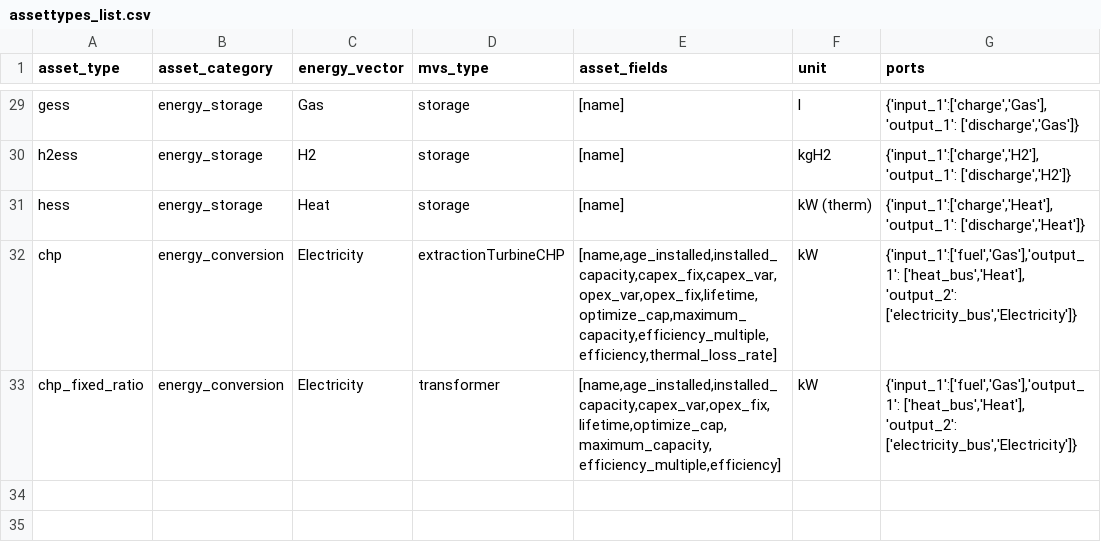
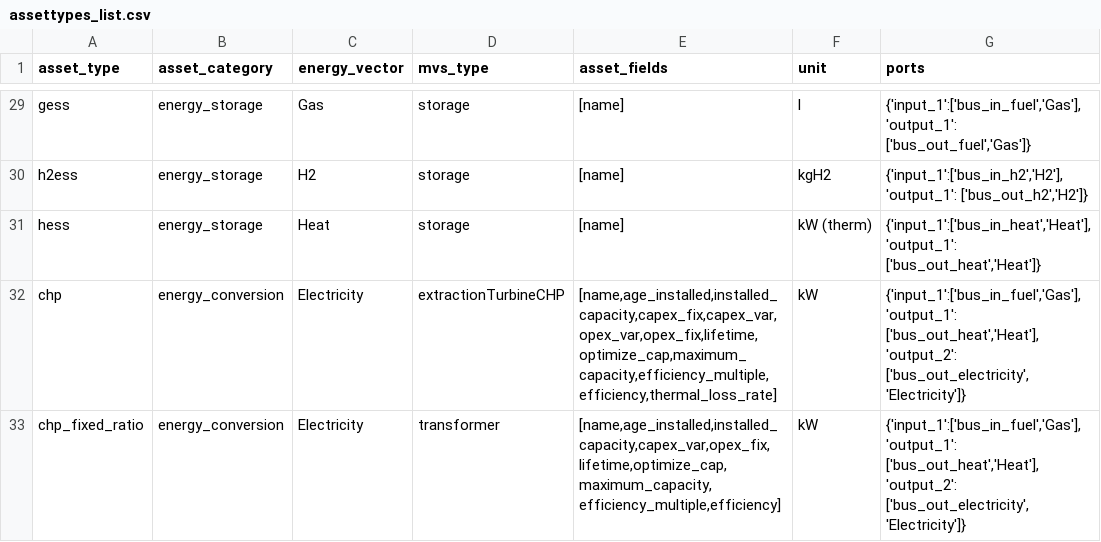
Before and after one commit to open-plan-tool/gui, a CSV file: app/static/assettypes_list.csv, drawn as a sheet; only a part is shown, gaps mark what is left out; the diff covers the shown part only; the diff names each change by its address in the sheet, - before the commit and + after, or states it on an @@ line.

Commit message:
Adapt assets' input and output port names

```diff
--- a/app/static/assettypes_list.csv
+++ b/app/static/assettypes_list.csv
-G29 (ports): {'input_1':['charge','Gas'],'output_1': ['discharge','Gas']}
+G29 (ports): {'input_1':['bus_in_fuel','Gas'],'output_1': ['bus_out_fuel','Gas']}
-G30 (ports): {'input_1':['charge','H2'],'output_1': ['discharge','H2']}
+G30 (ports): {'input_1':['bus_in_h2','H2'],'output_1': ['bus_out_h2','H2']}
-G31 (ports): {'input_1':['charge','Heat'],'output_1': ['discharge','Heat']}
+G31 (ports): {'input_1':['bus_in_heat','Heat'],'output_1': ['bus_out_heat','Heat']}
-G32:G33 (ports): {'input_1':['fuel','Gas'],'output_1': ['heat_bus','Heat'], 'output_2': ['electricity_bus','Electricity']}
+G32:G33 (ports): {'input_1':['bus_in_fuel','Gas'],'output_1': ['bus_out_heat','Heat'], 'output_2': ['bus_out_electricity','Electricity']}
```
Also changed, not shown: 24 edited cells elsewhere in this file.
